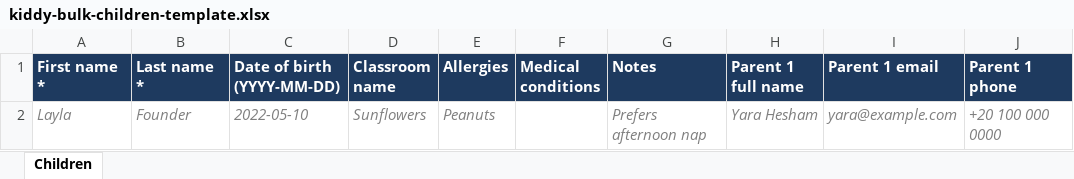
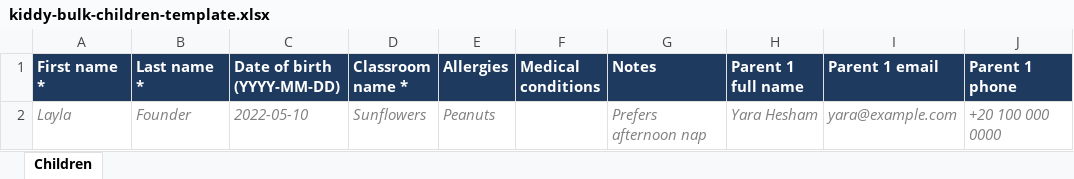
Before and after one commit to ANassef6/kiddy-daycare-mvp, an Excel workbook: docs/evidence/kid2478/kiddy-bulk-children-template.xlsx, sheet Children, drawn as a sheet; only a part is shown; values as stored, in another font and other column widths than the file's, no borders; the diff names each change by its address in the sheet, - before the commit and + after, or states it on an @@ line.

Commit message:
KID-2478: require a classroom on every bulk child row (KID-2482)
The founder direction in KID-2482 makes a classroom mandatory for every
child. The children template now marks 'Classroom name *' required, the
parser requires the column, and a blank or unknown classroom is a row error
that creates nothing instead of an unassigned child. Header matching ignores
the trailing required marker so sheets made from the earlier approved draft
still map their columns. Templates and evidence regenerated.

```diff
--- a/docs/evidence/kid2478/kiddy-bulk-children-template.xlsx (sheet Children)
+++ b/docs/evidence/kid2478/kiddy-bulk-children-template.xlsx (sheet Children)
-D1: Classroom name
+D1: Classroom name *
```
Also changed, not shown: 5 other files.
